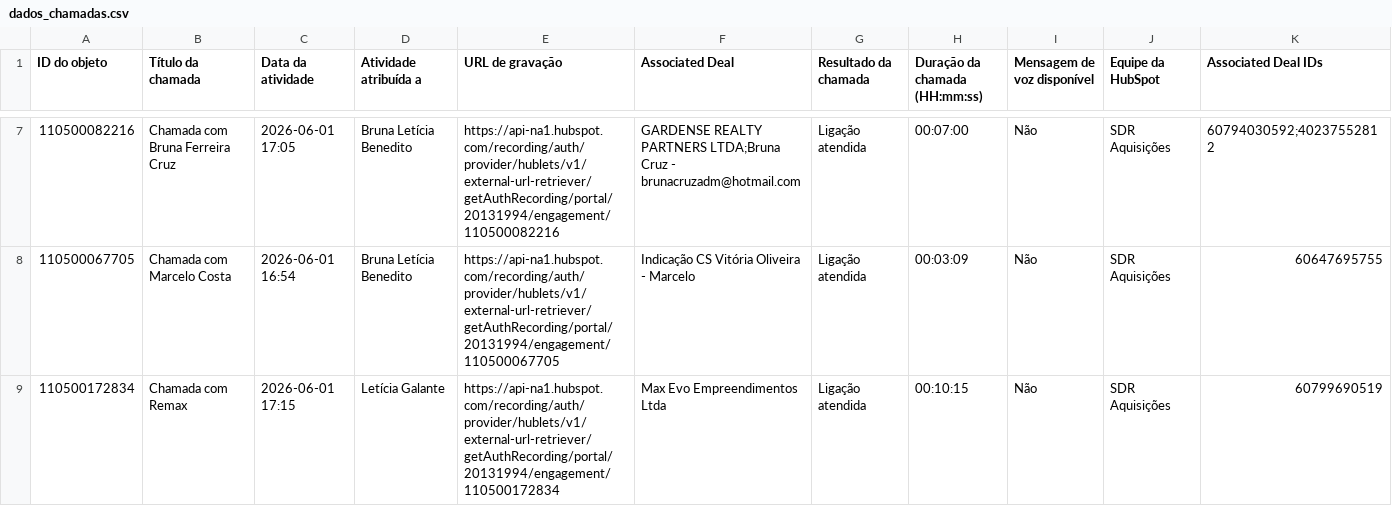
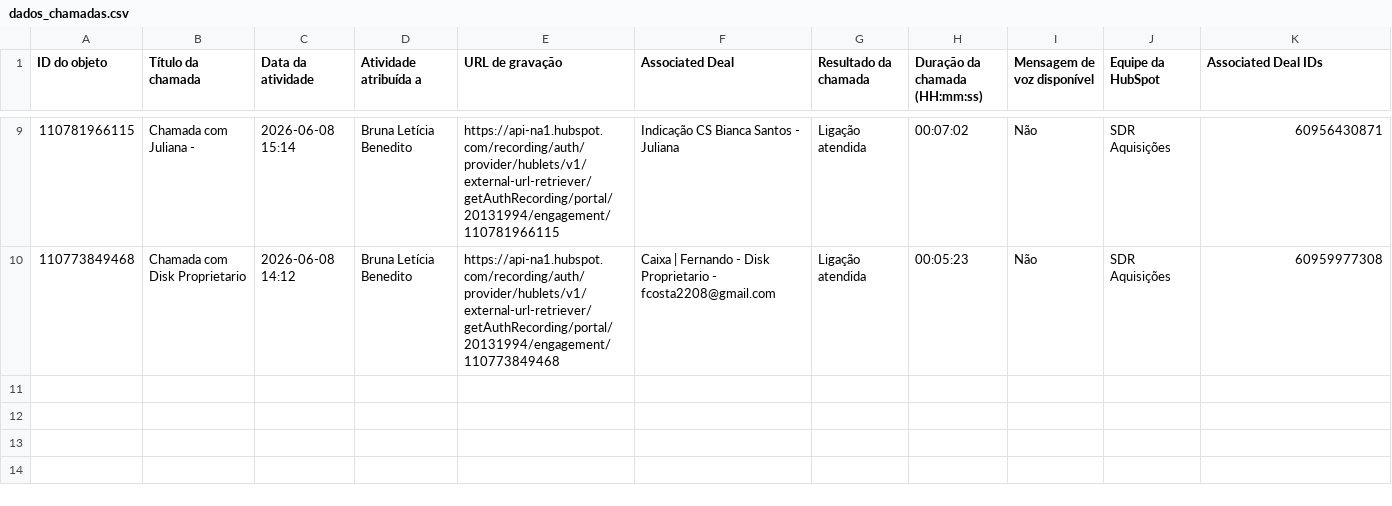
Before and after one commit to carlosvalle-superlogica/sdr-spin-dashboard-v2, a CSV file: dados_chamadas.csv, drawn as a sheet; only a part is shown, gaps mark what is left out; the diff covers the shown part only.

Commit message:
Add files via upload

```diff
--- a/dados_chamadas.csv
+++ b/dados_chamadas.csv
@@ -7,3 +9,2 @@
-"110500082216","Chamada com Bruna Ferreira Cruz","2026-06-01 17:05","Bruna Letícia Benedito","https://api-na1.hubspot.com/recording/auth/provider/hublets/v1/external-url-retriever/getAuthRecording/portal/20131994/engagement/110500082216","GARDENSE REALTY PARTNERS LTDA;Bruna Cruz - brunacruzadm@hotmail.com","Ligação atendida","00:07:00","Não","SDR Aquisições","60794030592;40237552812"
-"110500067705","Chamada com Marcelo Costa","2026-06-01 16:54","Bruna Letícia Benedito","https://api-na1.hubspot.com/recording/auth/provider/hublets/v1/external-url-retriever/getAuthRecording/portal/20131994/engagement/110500067705","Indicação CS Vitória Oliveira - Marcelo","Ligação atendida","00:03:09","Não","SDR Aquisições","60647695755"
-"110500172834","Chamada com Remax","2026-06-01 17:15","Letícia Galante","https://api-na1.hubspot.com/recording/auth/provider/hublets/v1/external-url-retriever/getAuthRecording/portal/20131994/engagement/110500172834","Max Evo Empreendimentos Ltda","Ligação atendida","00:10:15","Não","SDR Aquisições","60799690519"
+"110781966115","Chamada com Juliana -","2026-06-08 15:14","Bruna Letícia Benedito","https://api-na1.hubspot.com/recording/auth/provider/hublets/v1/external-url-retriever/getAuthRecording/portal/20131994/engagement/110781966115","Indicação CS Bianca Santos - Juliana","Ligação atendida","00:07:02","Não","SDR Aquisições","60956430871"
+"110773849468","Chamada com Disk Proprietario","2026-06-08 14:12","Bruna Letícia Benedito","https://api-na1.hubspot.com/recording/auth/provider/hublets/v1/external-url-retriever/getAuthRecording/portal/20131994/engagement/110773849468","Caixa | Fernando - Disk Proprietario - fcosta2208@gmail.com","Ligação atendida","00:05:23","Não","SDR Aquisições","60959977308"
```
Also changed, not shown: 4 added rows, 2 removed rows and 21 edited cells elsewhere in this file.
